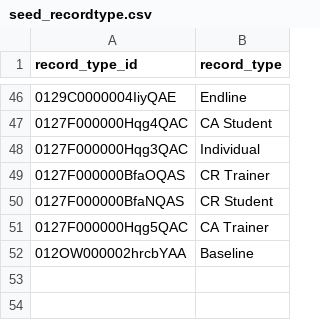
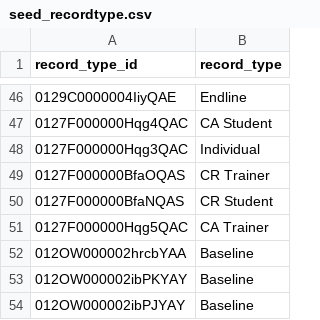
Before and after one commit to Antarang-Foundation/dbt_antarang, a CSV file: seeds/seed_recordtype.csv, drawn as a sheet; only a part is shown, gaps mark what is left out; the diff names each change by its address in the sheet, - before the commit and + after, or states it on an @@ line.

```diff
--- a/seeds/seed_recordtype.csv
+++ b/seeds/seed_recordtype.csv
+row 53: 012OW000002ibPKYAY | Baseline
+row 54: 012OW000002ibPJYAY | Baseline
```
Also changed, not shown: 5 other files.
